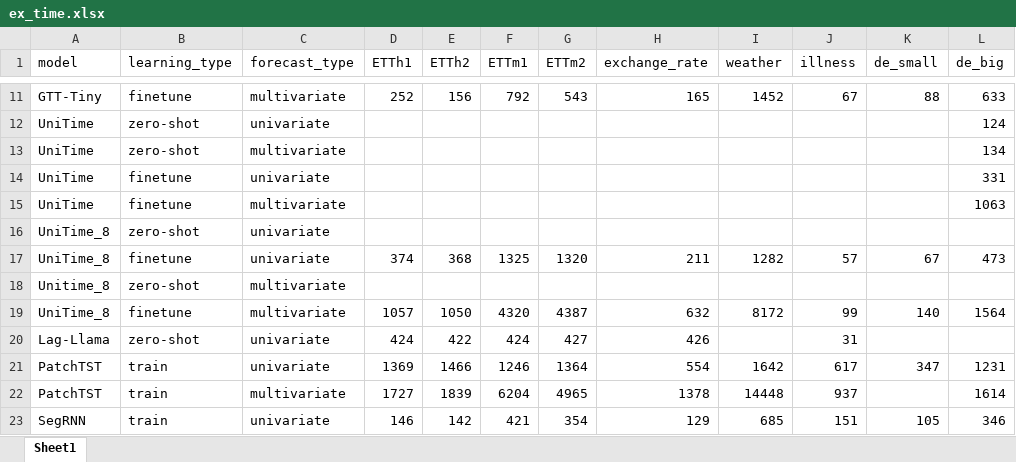
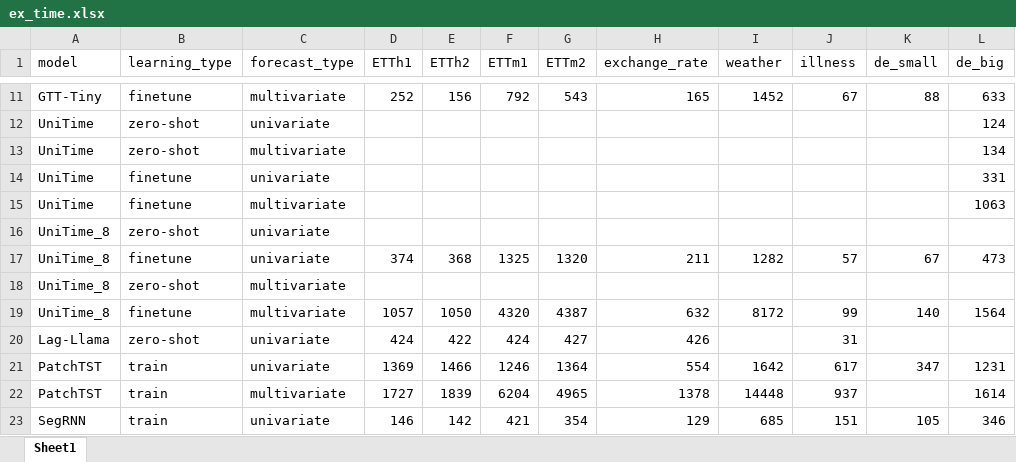
Before and after one commit to m6129/VKR, an Excel workbook: Experiment_results/xlsx_format/ex_time.xlsx, sheet Sheet1, drawn as a sheet; only a part is shown, gaps mark what is left out; values as stored, in another font and other column widths than the file's, no borders; the diff names each change by its address in the sheet, - before the commit and + after, or states it on an @@ line.

```diff
--- a/Experiment_results/xlsx_format/ex_time.xlsx (sheet Sheet1)
+++ b/Experiment_results/xlsx_format/ex_time.xlsx (sheet Sheet1)
-A18 (model): Unitime_8
+A18 (model): UniTime_8
```
Also changed, not shown: 1 other file.
